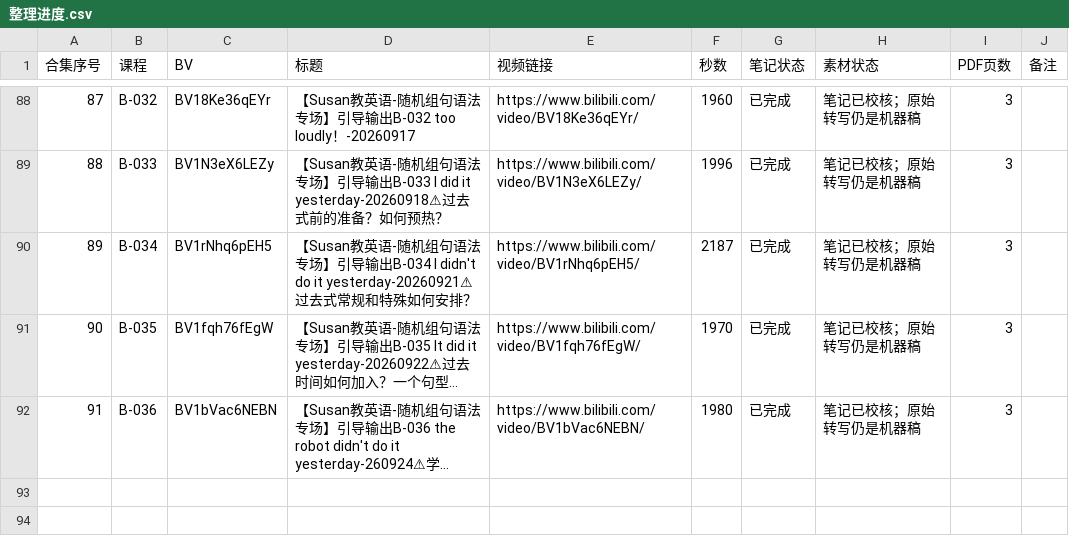
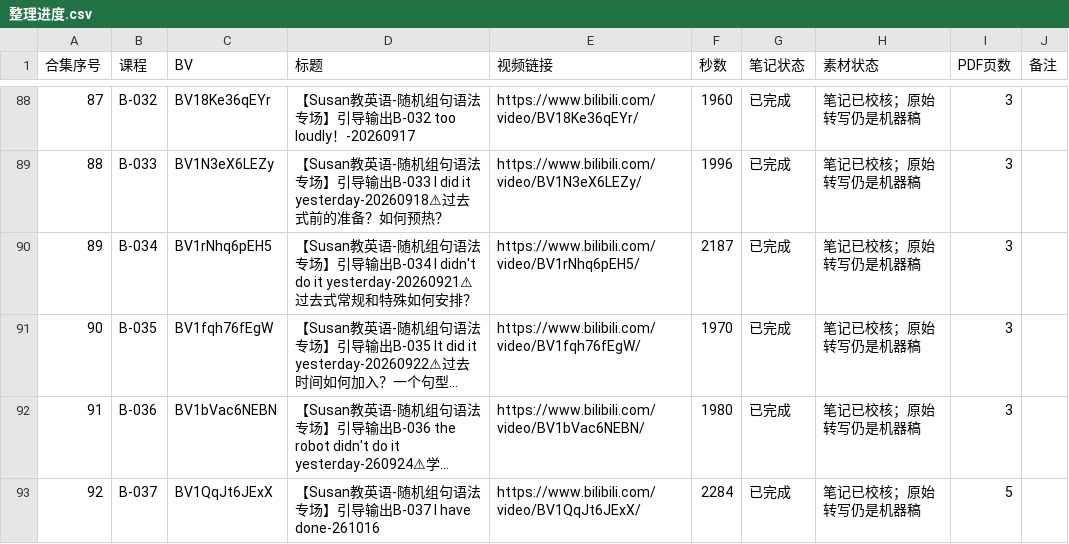
Before and after one commit to jingjie0209/susan-grammar-study-notes, a CSV file: 整理进度.csv, drawn as a sheet; only a part is shown, gaps mark what is left out; long unchanged cells end in …; the diff names each change by its address in the sheet, - before the commit and + after, or states it on an @@ line.

```diff
--- a/整理进度.csv
+++ b/整理进度.csv
+row 93: 92 | B-037 | BV1QqJt6JExX | 【Susan教英语-随机组句语法专场】引导输出B-037 I have done-261016 | https://www.bilibili.com/video/BV1QqJt6JExX/ | 2284 | 已完成 | 笔记已校核；原始转写仍是机器稿 | 5
```
Also changed, not shown: 20 other files.
